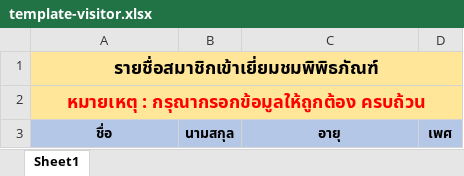
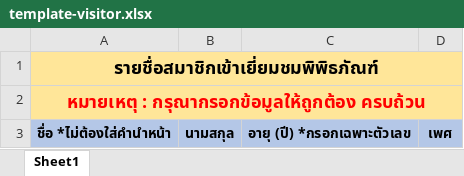
Before and after one commit to Wilasinee2211/BeaconProject, an Excel workbook: assets/template/template-visitor.xlsx, sheet Sheet1, drawn as a sheet; values as stored, in another font and other column widths than the file's, no borders; the diff names each change by its address in the sheet, - before the commit and + after, or states it on an @@ line.

Commit message:
แก้ logic บัตรปชช / excel

```diff
--- a/assets/template/template-visitor.xlsx (sheet Sheet1)
+++ b/assets/template/template-visitor.xlsx (sheet Sheet1)
-A3: ชื่อ
+A3: ชื่อ *ไม่ต้องใส่คำนำหน้า
-C3: อายุ
+C3: อายุ (ปี) *กรอกเฉพาะตัวเลข
```
Also changed, not shown: 5 other files.
